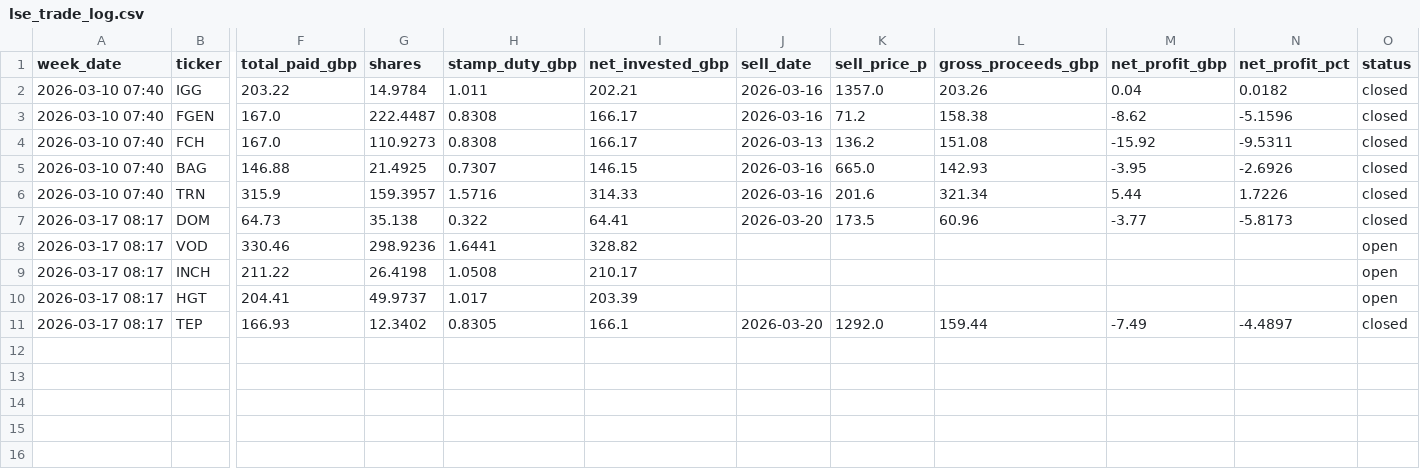
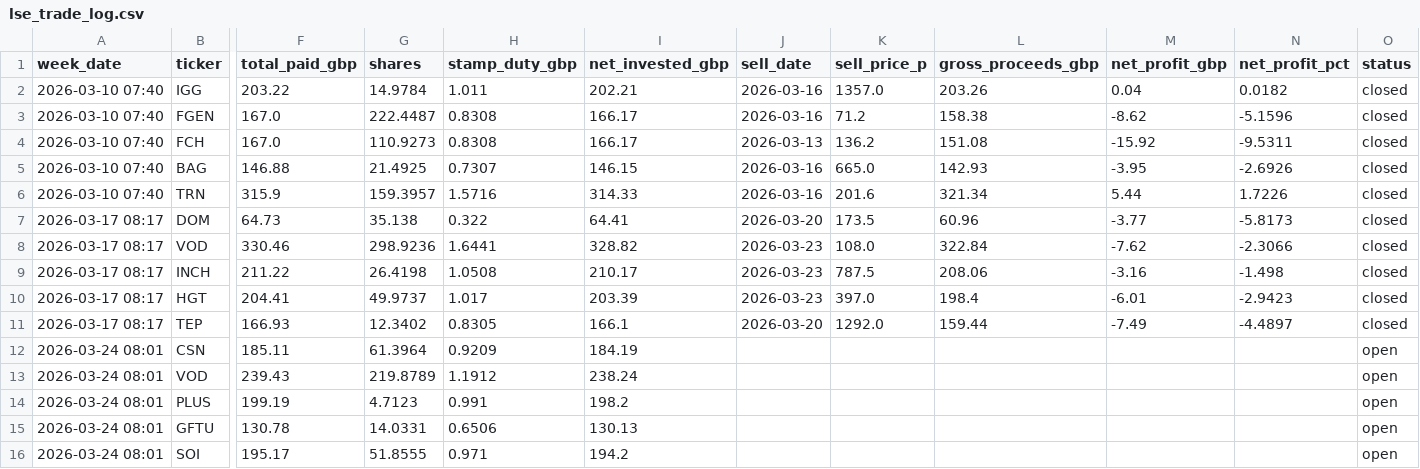
Before and after one commit to obrienjames051/LSE_Stock_Analyser, a CSV file: lse_trade_log.csv, drawn as a sheet; only a part is shown, gaps mark what is left out; rows hold the shown columns only; the diff names each change by its address in the sheet, - before the commit and + after, or states it on an @@ line.

```diff
--- a/lse_trade_log.csv
+++ b/lse_trade_log.csv
-J8:J10 (sell_date): (empty)
+J8:J10 (sell_date): 2026-03-23
-K8 (sell_price_p): (empty)
+K8 (sell_price_p): 108.0
-L8 (gross_proceeds_gbp): (empty)
+L8 (gross_proceeds_gbp): 322.84
-M8 (net_profit_gbp): (empty)
+M8 (net_profit_gbp): -7.62
-N8 (net_profit_pct): (empty)
+N8 (net_profit_pct): -2.3066
-O8:O10 (status): open
+O8:O10 (status): closed
-K9 (sell_price_p): (empty)
+K9 (sell_price_p): 787.5
-L9 (gross_proceeds_gbp): (empty)
+L9 (gross_proceeds_gbp): 208.06
-M9 (net_profit_gbp): (empty)
+M9 (net_profit_gbp): -3.16
-N9 (net_profit_pct): (empty)
+N9 (net_profit_pct): -1.498
-K10 (sell_price_p): (empty)
+K10 (sell_price_p): 397.0
-L10 (gross_proceeds_gbp): (empty)
+L10 (gross_proceeds_gbp): 198.4
-M10 (net_profit_gbp): (empty)
+M10 (net_profit_gbp): -6.01
-N10 (net_profit_pct): (empty)
+N10 (net_profit_pct): -2.9423
+row 12: 2026-03-24 08:01 | CSN | 185.11 | 61.3964 | 0.9209 | 184.19 |  |  |  |  |  | open
+row 13: 2026-03-24 08:01 | VOD | 239.43 | 219.8789 | 1.1912 | 238.24 |  |  |  |  |  | open
+row 14: 2026-03-24 08:01 | PLUS | 199.19 | 4.7123 | 0.991 | 198.2 |  |  |  |  |  | open
+row 15: 2026-03-24 08:01 | GFTU | 130.78 | 14.0331 | 0.6506 | 130.13 |  |  |  |  |  | open
+row 16: 2026-03-24 08:01 | SOI | 195.17 | 51.8555 | 0.971 | 194.2 |  |  |  |  |  | open
```
Also changed, not shown: lse_screener_log.csv, 3 other files.
